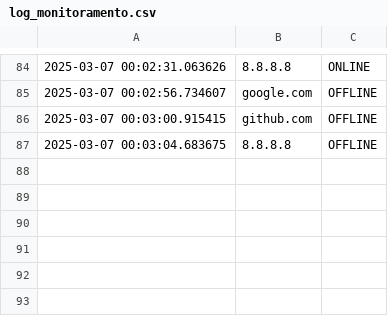
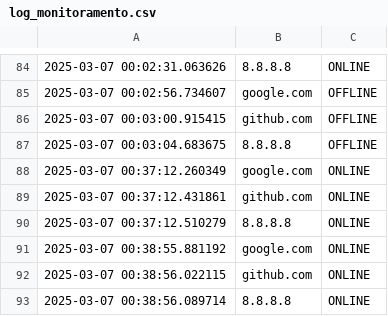
Before and after one commit to EnricoMustafa/monitoramento-server, a CSV file: log_monitoramento.csv, drawn as a sheet; only a part is shown, gaps mark what is left out.

```diff
--- a/log_monitoramento.csv
+++ b/log_monitoramento.csv
@@ -87 +87,7 @@
 2025-03-07 00:03:04.683675,8.8.8.8,OFFLINE
+2025-03-07 00:37:12.260349,google.com,ONLINE
+2025-03-07 00:37:12.431861,github.com,ONLINE
+2025-03-07 00:37:12.510279,8.8.8.8,ONLINE
+2025-03-07 00:38:55.881192,google.com,ONLINE
+2025-03-07 00:38:56.022115,github.com,ONLINE
+2025-03-07 00:38:56.089714,8.8.8.8,ONLINE
```
Also changed, not shown: 5 other files.
